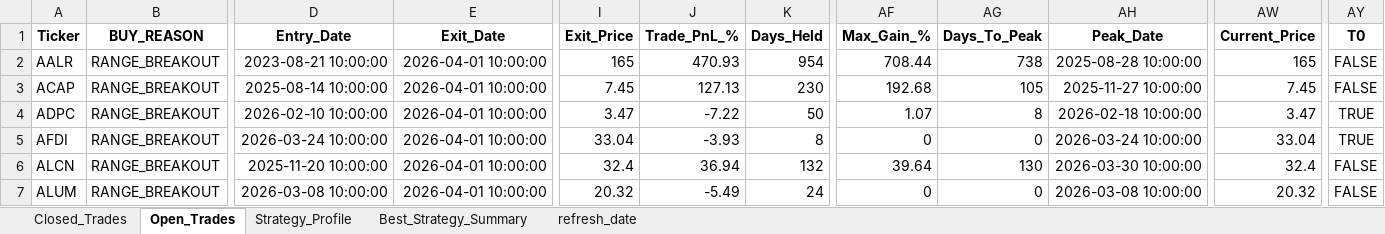
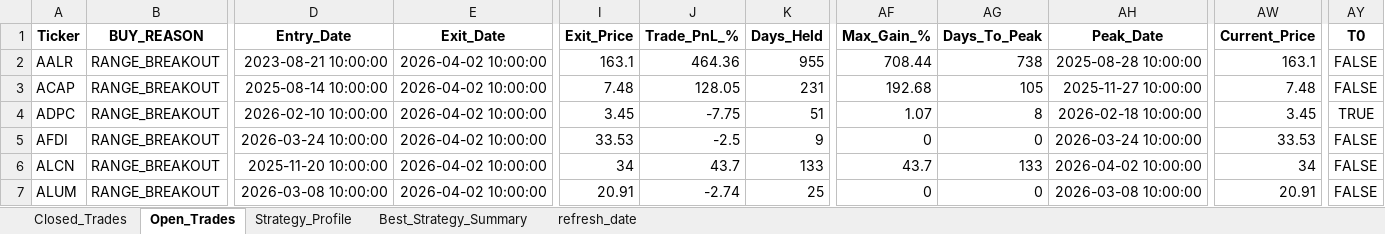
Before and after one commit to vancedmazen-art/stock_dashboard, an Excel workbook: Complete_Trades_Metrics.xlsx, sheet Open_Trades, drawn as a sheet; only a part is shown, gaps mark what is left out; values as stored, in another font and other column widths than the file's, no borders; the diff covers the shown part only; the diff names each change by its address in the sheet, - before the commit and + after, or states it on an @@ line.

Commit message:
Update trading data 2026-04-02 16:12:54.545158

```diff
--- a/Complete_Trades_Metrics.xlsx (sheet Open_Trades)
+++ b/Complete_Trades_Metrics.xlsx (sheet Open_Trades)
-E2:E7 (Exit_Date): 2026-04-01 10:00:00
+E2:E7 (Exit_Date): 2026-04-02 10:00:00
-I2 (Exit_Price): 165
+I2 (Exit_Price): 163.1
-J2 (Trade_PnL_%): 470.93
+J2 (Trade_PnL_%): 464.36
-K2 (Days_Held): 954
+K2 (Days_Held): 955
-AW2 (Current_Price): 165
+AW2 (Current_Price): 163.1
-I3 (Exit_Price): 7.45
+I3 (Exit_Price): 7.48
-J3 (Trade_PnL_%): 127.13
+J3 (Trade_PnL_%): 128.05
-K3 (Days_Held): 230
+K3 (Days_Held): 231
-AW3 (Current_Price): 7.45
+AW3 (Current_Price): 7.48
-I4 (Exit_Price): 3.47
+I4 (Exit_Price): 3.45
-J4 (Trade_PnL_%): -7.22
+J4 (Trade_PnL_%): -7.75
-K4 (Days_Held): 50
+K4 (Days_Held): 51
-AW4 (Current_Price): 3.47
+AW4 (Current_Price): 3.45
-I5 (Exit_Price): 33.04
+I5 (Exit_Price): 33.53
-J5 (Trade_PnL_%): -3.93
+J5 (Trade_PnL_%): -2.5
-K5 (Days_Held): 8
+K5 (Days_Held): 9
-AW5 (Current_Price): 33.04
+AW5 (Current_Price): 33.53
-AY5 (T0): TRUE
+AY5 (T0): FALSE
-I6 (Exit_Price): 32.4
+I6 (Exit_Price): 34
-J6 (Trade_PnL_%): 36.94
+J6 (Trade_PnL_%): 43.7
-K6 (Days_Held): 132
+K6 (Days_Held): 133
-AF6 (Max_Gain_%): 39.64
+AF6 (Max_Gain_%): 43.7
-AG6 (Days_To_Peak): 130
+AG6 (Days_To_Peak): 133
-AH6 (Peak_Date): 2026-03-30 10:00:00
+AH6 (Peak_Date): 2026-04-02 10:00:00
-AW6 (Current_Price): 32.4
+AW6 (Current_Price): 34
-I7 (Exit_Price): 20.32
+I7 (Exit_Price): 20.91
-J7 (Trade_PnL_%): -5.49
+J7 (Trade_PnL_%): -2.74
-K7 (Days_Held): 24
+K7 (Days_Held): 25
-AW7 (Current_Price): 20.32
+AW7 (Current_Price): 20.91
```
Also changed, not shown: 1 added row and 434 edited cells elsewhere in this sheet, sheet refresh_date.
